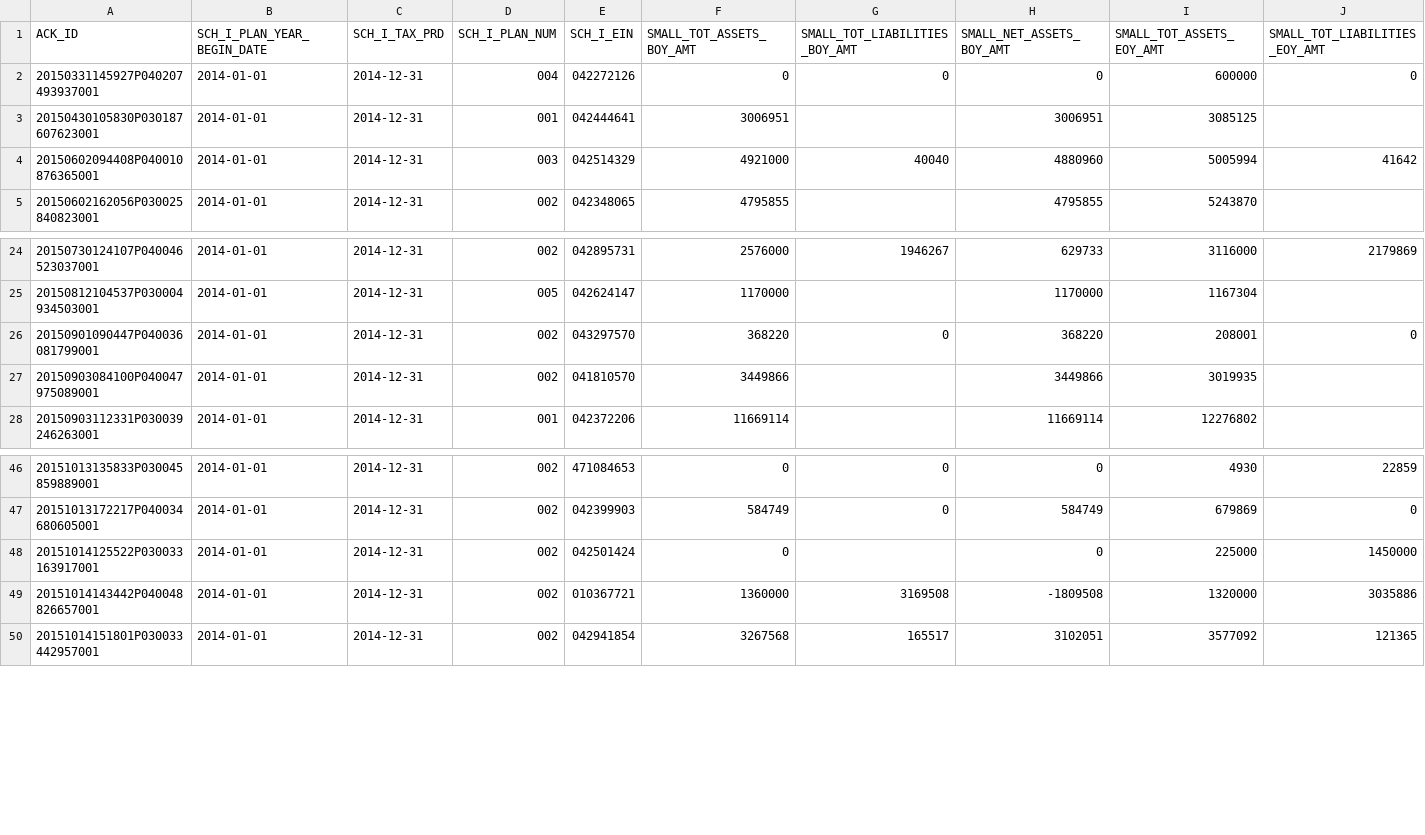
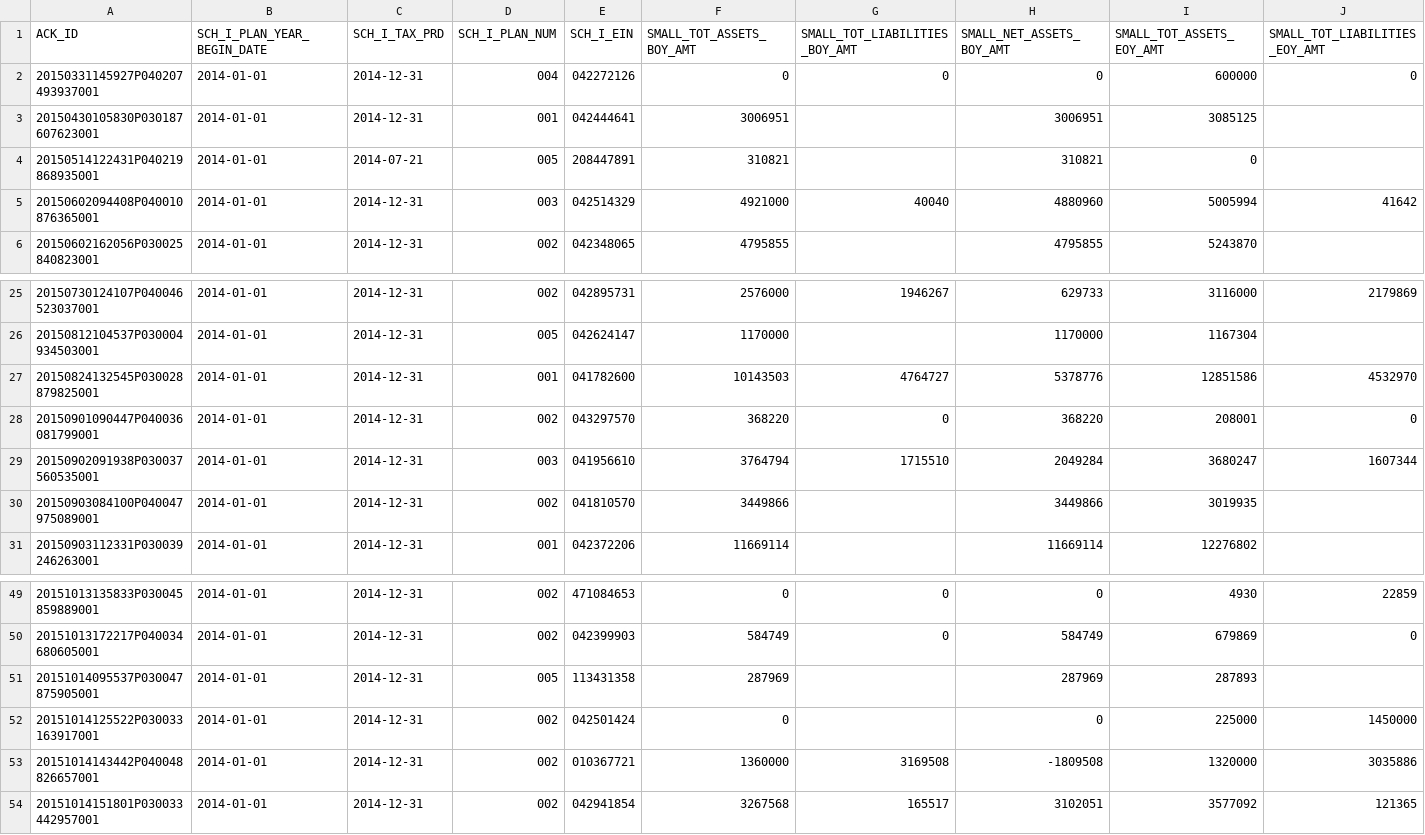
Before and after one commit to jromanul/MAesopdashboard, a CSV file: data/form5500/f_sch_i_2014.csv, drawn as a sheet; only a part is shown, gaps mark what is left out; rows hold the shown columns only; the diff names each change by its address in the sheet, - before the commit and + after, or states it on an @@ line.

```diff
--- a/data/form5500/f_sch_i_2014.csv
+++ b/data/form5500/f_sch_i_2014.csv
+row 4: 20150514122431P040219868935001 | 2014-01-01 | 2014-07-21 | 005 | 208447891 | 310821 |  | 310821 | 0
+row 27: 20150824132545P030028879825001 | 2014-01-01 | 2014-12-31 | 001 | 041782600 | 10143503 | 4764727 | 5378776 | 12851586 | 4532970
+row 29: 20150902091938P030037560535001 | 2014-01-01 | 2014-12-31 | 003 | 041956610 | 3764794 | 1715510 | 2049284 | 3680247 | 1607344
+row 51: 20151014095537P030047875905001 | 2014-01-01 | 2014-12-31 | 005 | 113431358 | 287969 |  | 287969 | 287893
```
Also changed, not shown: data/form5500/f_sch_h_2017.csv, data/form5500/f_sch_h_2019.csv, 33 other files.
